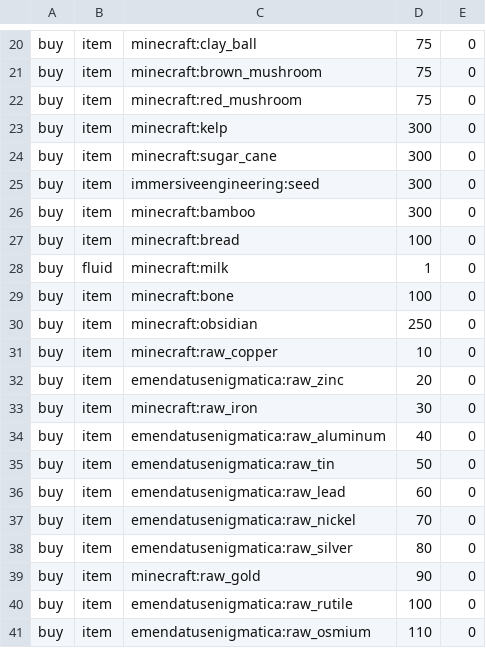
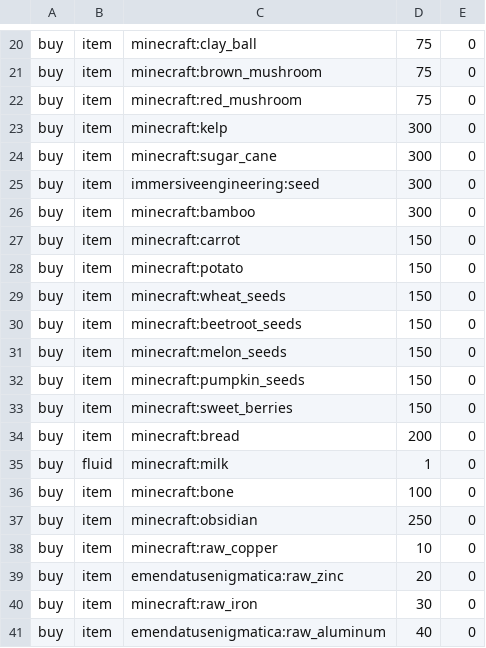
Before and after one commit to AmmoniumX/Forever-Factory, a CSV file: overrides/config/adminshop/shop.csv, drawn as a sheet; only a part is shown, gaps mark what is left out; the shorter side is filled out with more unchanged rows.

```diff
--- a/overrides/config/adminshop/shop.csv
+++ b/overrides/config/adminshop/shop.csv
@@ -26,3 +26,10 @@ buy,item,immersiveengineering:seed,300,0
 buy,item,minecraft:bamboo,300,0
-buy,item,minecraft:bread,100,0
+buy,item,minecraft:carrot,150,0
+buy,item,minecraft:potato,150,0
+buy,item,minecraft:wheat_seeds,150,0
+buy,item,minecraft:beetroot_seeds,150,0
+buy,item,minecraft:melon_seeds,150,0
+buy,item,minecraft:pumpkin_seeds,150,0
+buy,item,minecraft:sweet_berries,150,0
+buy,item,minecraft:bread,200,0
 buy,fluid,minecraft:milk,1,0
```
Also changed, not shown: 2 other files.
